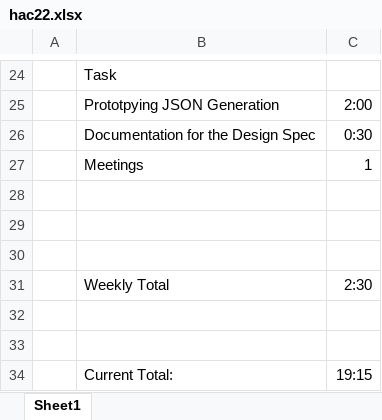
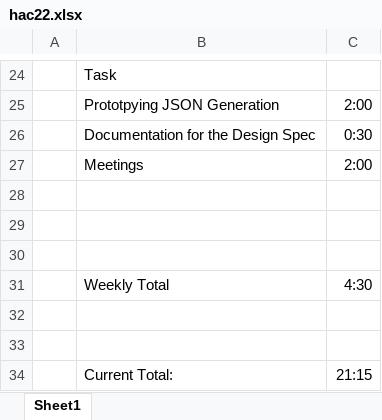
Before and after one commit to warslett/Walking-Tour-Project, an Excel workbook: CONFIG/Timesheets/hac22.xlsx, sheet Sheet1, drawn as a sheet; only a part is shown, gaps mark what is left out; values as stored, in another font and other column widths than the file's, no borders; the diff names each change by its address in the sheet, - before the commit and + after, or states it on an @@ line.

Commit message:
updating timesheet based on metting

```diff
--- a/CONFIG/Timesheets/hac22.xlsx (sheet Sheet1)
+++ b/CONFIG/Timesheets/hac22.xlsx (sheet Sheet1)
-C27: 1
+C27: 2:00
-C31: 2:30
+C31: 4:30
-C34: 19:15
+C34: 21:15
```
